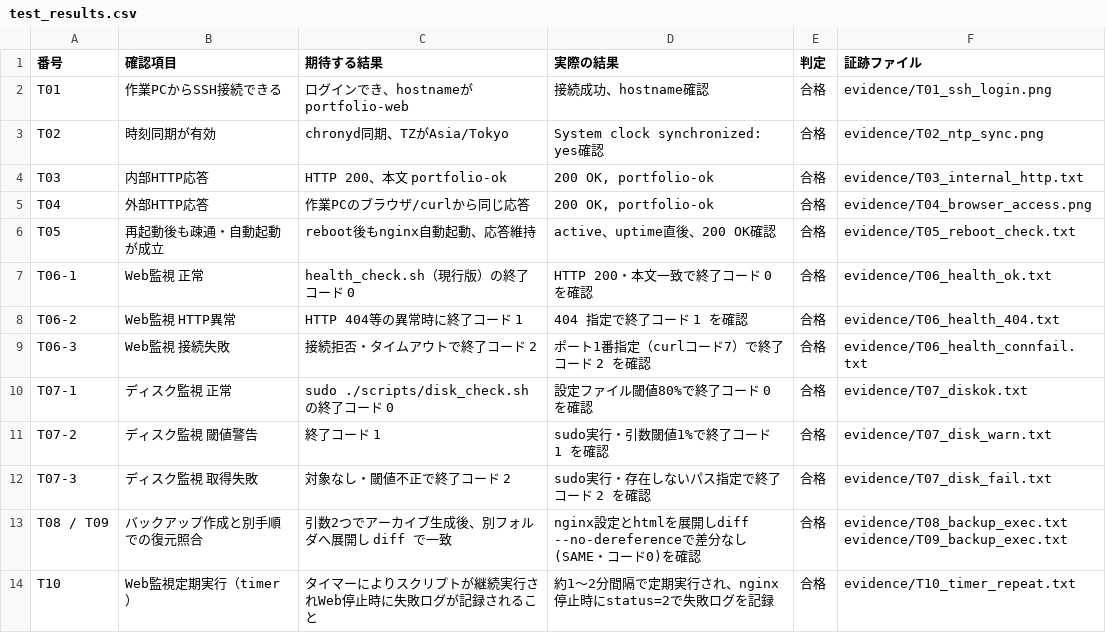
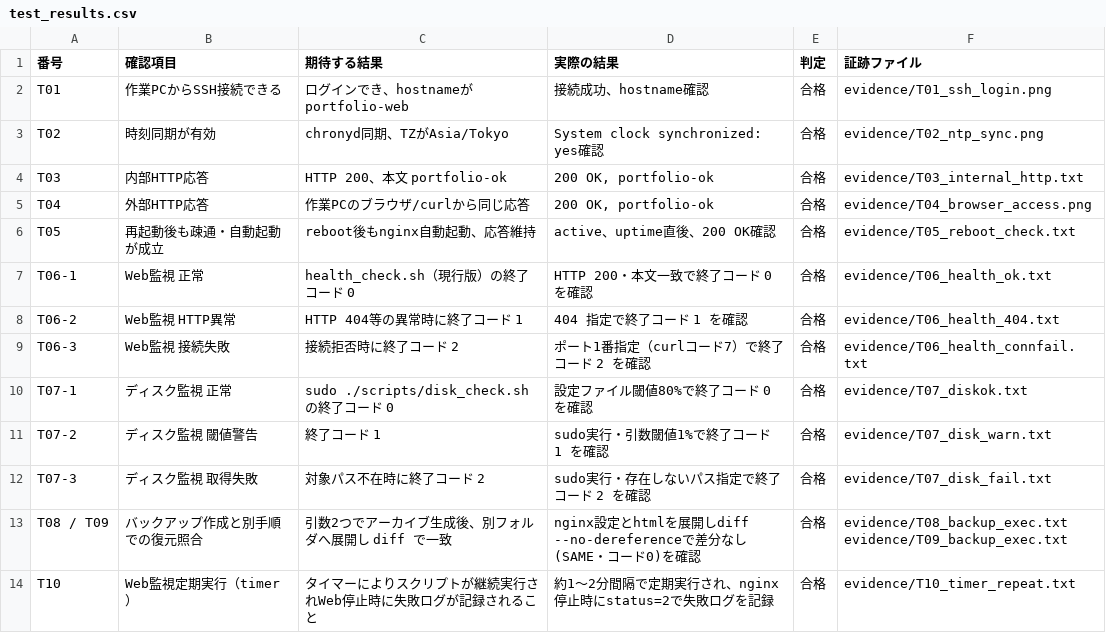
Before and after one commit to tsdeportfolio/aws-linux-hybrid-portfolio, a CSV file: docs/test_results.csv, drawn as a sheet; only a part is shown.

Commit message:
docs: T06-3・T07-3の期待結果記述およびtest_results.csvの収録行数説明を修正

```diff
--- a/docs/test_results.csv
+++ b/docs/test_results.csv
@@ -8,6 +8,6 @@ T06-1,Web監視 正常,health_check.sh（現行版）の終了コード 0,HTTP 2
 T06-2,Web監視 HTTP異常,HTTP 404等の異常時に終了コード 1,404 指定で終了コード 1 を確認,合格,evidence/T06_health_404.txt
-T06-3,Web監視 接続失敗,接続拒否・タイムアウトで終了コード 2,ポート1番指定（curlコード7）で終了コード 2 を確認,合格,evidence/T06_health_connfail.txt
+T06-3,Web監視 接続失敗,接続拒否時に終了コード 2,ポート1番指定（curlコード7）で終了コード 2 を確認,合格,evidence/T06_health_connfail.txt
 T07-1,ディスク監視 正常,sudo ./scripts/disk_check.sh の終了コード 0,設定ファイル閾値80%で終了コード 0 を確認,合格,evidence/T07_diskok.txt
 T07-2,ディスク監視 閾値警告,終了コード 1,sudo実行・引数閾値1%で終了コード 1 を確認,合格,evidence/T07_disk_warn.txt
-T07-3,ディスク監視 取得失敗,対象なし・閾値不正で終了コード 2,sudo実行・存在しないパス指定で終了コード 2 を確認,合格,evidence/T07_disk_fail.txt
+T07-3,ディスク監視 取得失敗,対象パス不在時に終了コード 2,sudo実行・存在しないパス指定で終了コード 2 を確認,合格,evidence/T07_disk_fail.txt
 T08 / T09,バックアップ作成と別手順での復元照合,引数2つでアーカイブ生成後、別フォルダへ展開し diff で一致,nginx設定とhtmlを展開しdiff --no-dereferenceで差分なし(SAME・コード0)を確認,合格,evidence/T08_backup_exec.txt evidence/T09_backup_exec.txt
```
Also changed, not shown: 1 other file.
